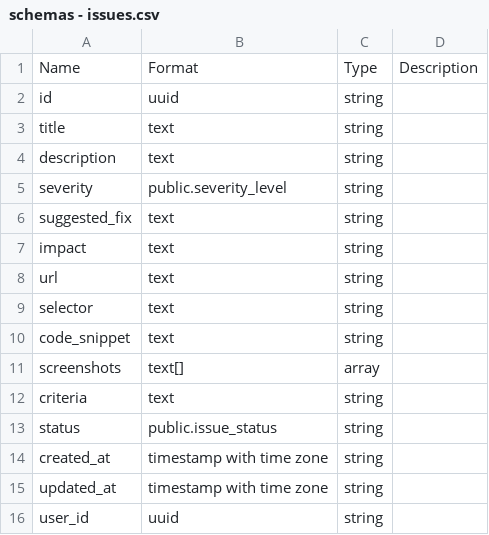
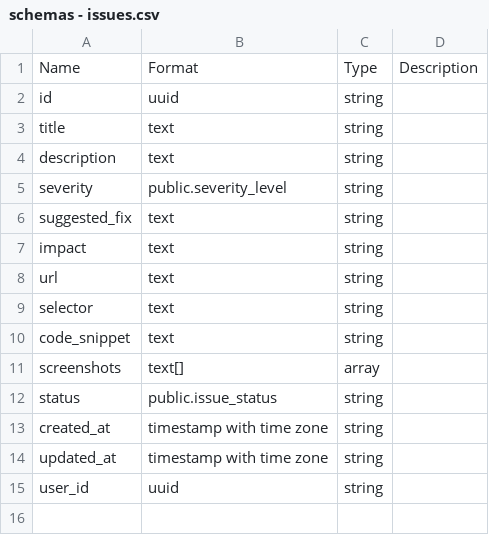
Before and after one commit to MyLightIsOn/a11y-logger-v4, a CSV file: data/schemas - issues.csv, drawn as a sheet; the diff names each change by its address in the sheet, - before the commit and + after, or states it on an @@ line.

Commit message:
Add WCAG criteria summary endpoint and optimize `DashboardBarChart`
- Introduced `/criteria-summary` endpoint to fetch aggregated WCAG criteria counts per user.
- Updated `DashboardBarChart` to dynamically load and filter data by WCAG principles.
- Improved chart visualization: added data grid, better label formatting, and enhanced layout.
- Adjusted `dashboard-issue-statistics` and `toggle-group` components for styling consistency and code quality.

```diff
--- a/data/schemas - issues.csv
+++ b/data/schemas - issues.csv
-row 12: criteria | text | string
```
Also changed, not shown: 5 other files.
